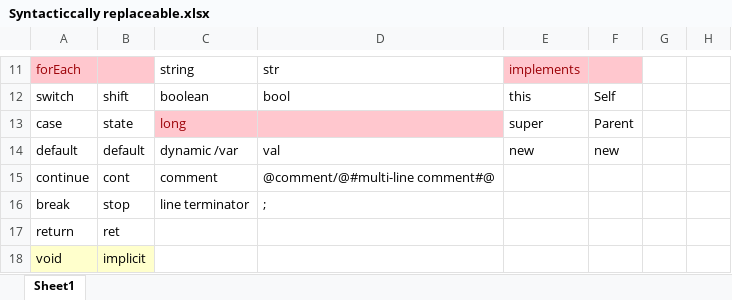
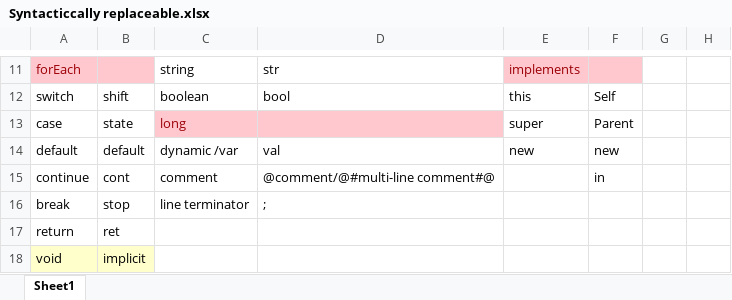
Before and after one commit to umar-anzar/Front-End-Compiler-Project, an Excel workbook: New Language/Syntacticcally replaceable.xlsx, sheet Sheet1, drawn as a sheet; only a part is shown, gaps mark what is left out; values as stored, in another font and other column widths than the file's, no borders; the diff names each change by its address in the sheet, - before the commit and + after, or states it on an @@ line.

```diff
--- a/New Language/Syntacticcally replaceable.xlsx (sheet Sheet1)
+++ b/New Language/Syntacticcally replaceable.xlsx (sheet Sheet1)
-F15: (empty)
+F15: in
```
Also changed, not shown: 1 other file.
